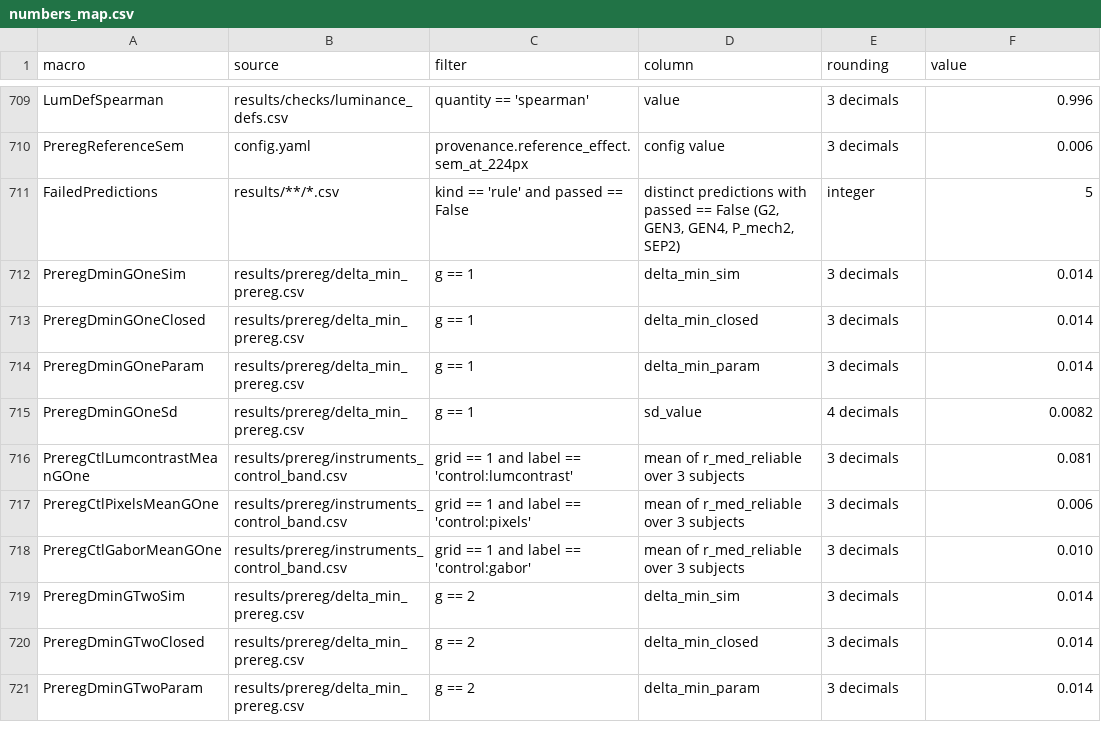
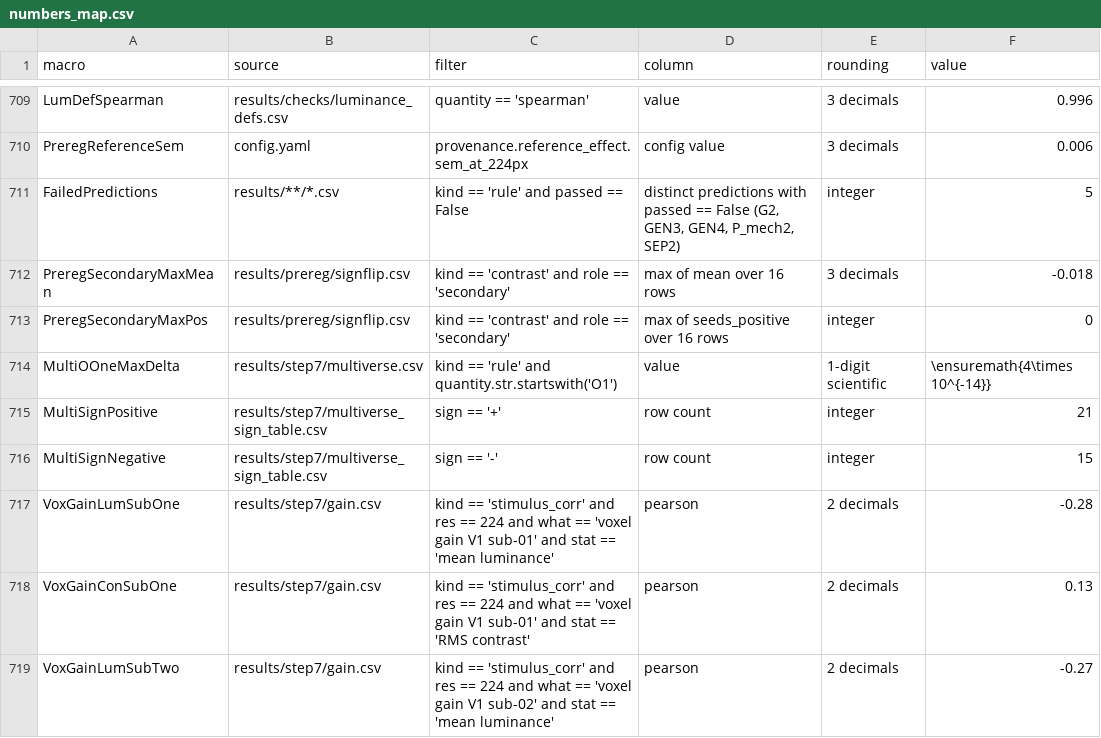
Before and after one commit to nilsleut/ridge-readout, a CSV file: paper/numbers_map.csv, drawn as a sheet; only a part is shown, gaps mark what is left out; the shorter side is filled out with more unchanged rows; the diff covers the shown part only.

```diff
--- a/paper/numbers_map.csv
+++ b/paper/numbers_map.csv
@@ -711 +711,9 @@ PreregReferenceSem,config.yaml,provenance.reference_effect.sem_at_224px,config v
 FailedPredictions,results/**/*.csv,kind == 'rule' and passed == False,"distinct predictions with passed == False (G2, GEN3, GEN4, P_mech2, SEP2)",integer,5
+PreregSecondaryMaxMean,results/prereg/signflip.csv,kind == 'contrast' and role == 'secondary',max of mean over 16 rows,3 decimals,-0.018
+PreregSecondaryMaxPos,results/prereg/signflip.csv,kind == 'contrast' and role == 'secondary',max of seeds_positive over 16 rows,integer,0
+MultiOOneMaxDelta,results/step7/multiverse.csv,kind == 'rule' and quantity.str.startswith('O1'),value,1-digit scientific,\ensuremath{4\times 10^{-14}}
+MultiSignPositive,results/step7/multiverse_sign_table.csv,sign == '+',row count,integer,21
+MultiSignNegative,results/step7/multiverse_sign_table.csv,sign == '-',row count,integer,15
+VoxGainLumSubOne,results/step7/gain.csv,kind == 'stimulus_corr' and res == 224 and what == 'voxel gain V1 sub-01' and stat == 'mean luminance',pearson,2 decimals,-0.28
+VoxGainConSubOne,results/step7/gain.csv,kind == 'stimulus_corr' and res == 224 and what == 'voxel gain V1 sub-01' and stat == 'RMS contrast',pearson,2 decimals,0.13
+VoxGainLumSubTwo,results/step7/gain.csv,kind == 'stimulus_corr' and res == 224 and what == 'voxel gain V1 sub-02' and stat == 'mean luminance',pearson,2 decimals,-0.27
```
Also changed, not shown: 11 added rows and 2 edited cells elsewhere in this file, 5 other files.
